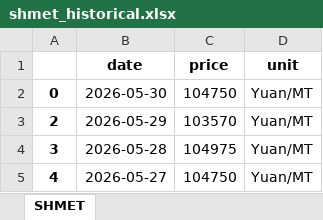
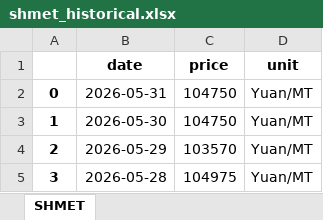
Before and after one commit to hotdonkey/macro_parser, an Excel workbook: LME/parser_beta_2.0/data/shmet_historical.xlsx, sheet SHMET, drawn as a sheet; only a part is shown; the shorter side is filled out with more unchanged rows; values as stored, in another font and other column widths than the file's, no borders; addresses are those after the commit; the diff names each change by its address in the sheet, - before the commit and + after, or states it on an @@ line.

```diff
--- a/LME/parser_beta_2.0/data/shmet_historical.xlsx (sheet SHMET)
+++ b/LME/parser_beta_2.0/data/shmet_historical.xlsx (sheet SHMET)
+row 2: 0 | 2026-05-31 | 104750 | Yuan/MT
@@ column A renumbered in row 3 @@
```
Also changed, not shown: LME/parser_beta_2.0/data/LME_db_new.xlsx, LME/parser_beta_2.0/data/antimony.xlsx, 11 other files.
